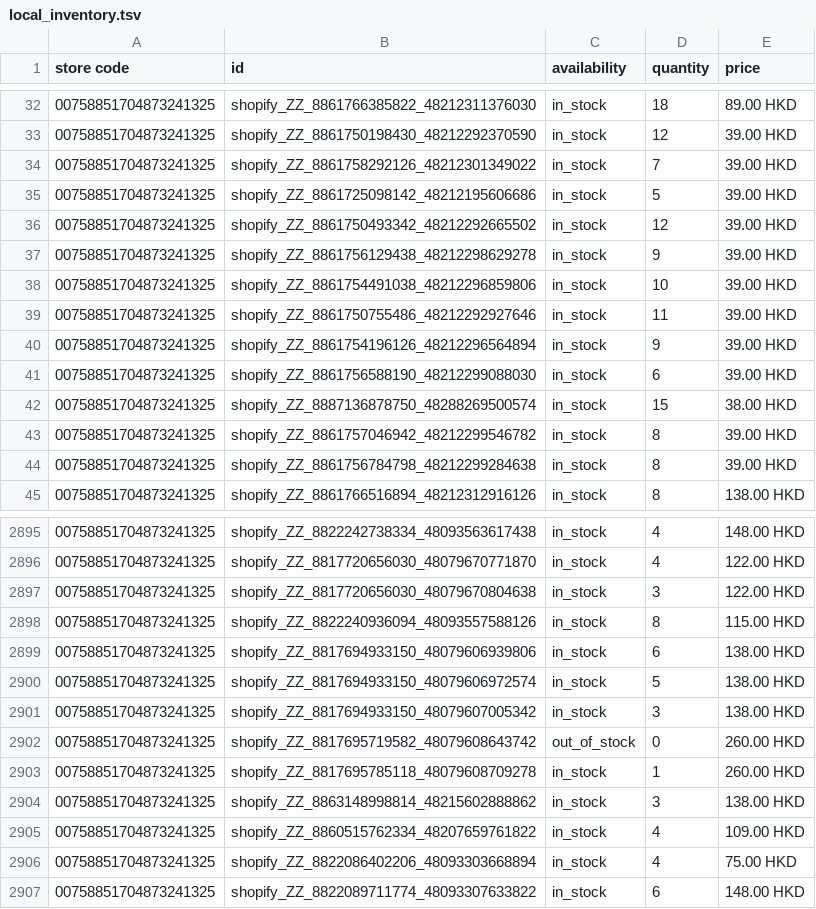
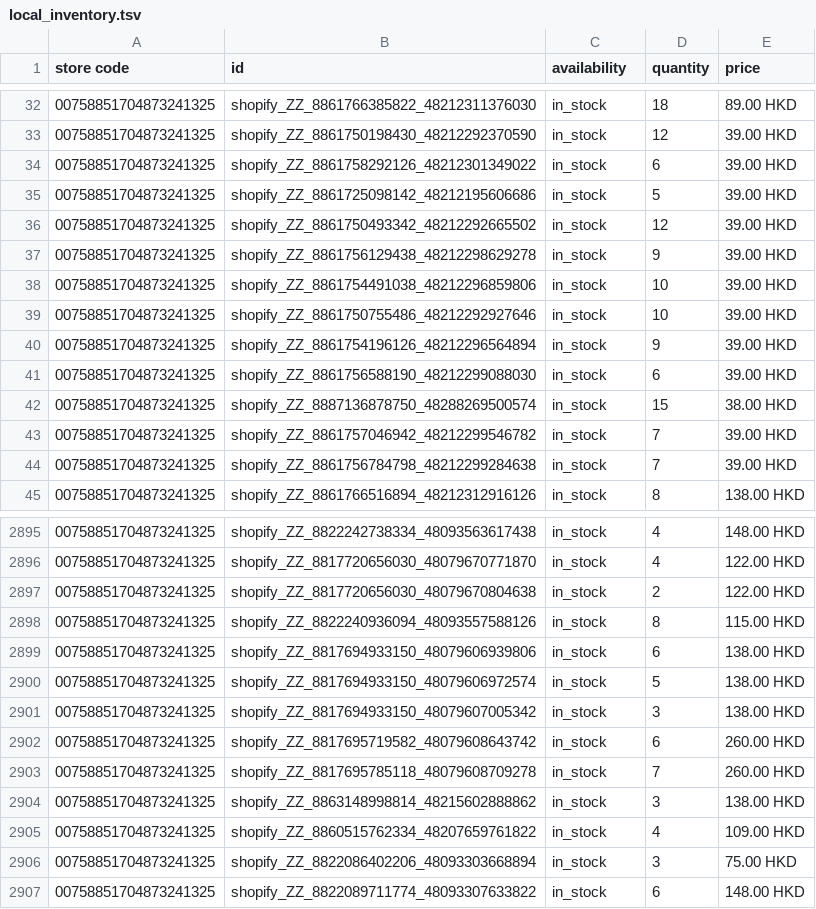
Before and after one commit to edberli/ouji-website, a TSV file: data/local_inventory.tsv, drawn as a sheet; only a part is shown, gaps mark what is left out; the diff covers the shown part only.

Commit message:
觀塘本地存貨 feed 每日更新 2026-09-25

```diff
--- a/data/local_inventory.tsv
+++ b/data/local_inventory.tsv
@@ -33,3 +33,3 @@ store code	id	availability	quantity	price
 00758851704873241325	shopify_ZZ_8861750198430_48212292370590	in_stock	12	39.00 HKD
-00758851704873241325	shopify_ZZ_8861758292126_48212301349022	in_stock	7	39.00 HKD
+00758851704873241325	shopify_ZZ_8861758292126_48212301349022	in_stock	6	39.00 HKD
 00758851704873241325	shopify_ZZ_8861725098142_48212195606686	in_stock	5	39.00 HKD
@@ -38,3 +38,3 @@ store code	id	availability	quantity	price
 00758851704873241325	shopify_ZZ_8861754491038_48212296859806	in_stock	10	39.00 HKD
-00758851704873241325	shopify_ZZ_8861750755486_48212292927646	in_stock	11	39.00 HKD
+00758851704873241325	shopify_ZZ_8861750755486_48212292927646	in_stock	10	39.00 HKD
 00758851704873241325	shopify_ZZ_8861754196126_48212296564894	in_stock	9	39.00 HKD
@@ -42,4 +42,4 @@ store code	id	availability	quantity	price
 00758851704873241325	shopify_ZZ_8887136878750_48288269500574	in_stock	15	38.00 HKD
-00758851704873241325	shopify_ZZ_8861757046942_48212299546782	in_stock	8	39.00 HKD
-00758851704873241325	shopify_ZZ_8861756784798_48212299284638	in_stock	8	39.00 HKD
+00758851704873241325	shopify_ZZ_8861757046942_48212299546782	in_stock	7	39.00 HKD
+00758851704873241325	shopify_ZZ_8861756784798_48212299284638	in_stock	7	39.00 HKD
 00758851704873241325	shopify_ZZ_8861766516894_48212312916126	in_stock	8	138.00 HKD
@@ -2896,3 +2896,3 @@ store code	id	availability	quantity	price
 00758851704873241325	shopify_ZZ_8817720656030_48079670771870	in_stock	4	122.00 HKD
-00758851704873241325	shopify_ZZ_8817720656030_48079670804638	in_stock	3	122.00 HKD
+00758851704873241325	shopify_ZZ_8817720656030_48079670804638	in_stock	2	122.00 HKD
 00758851704873241325	shopify_ZZ_8822240936094_48093557588126	in_stock	8	115.00 HKD
@@ -2901,7 +2901,7 @@ store code	id	availability	quantity	price
 00758851704873241325	shopify_ZZ_8817694933150_48079607005342	in_stock	3	138.00 HKD
-00758851704873241325	shopify_ZZ_8817695719582_48079608643742	out_of_stock	0	260.00 HKD
-00758851704873241325	shopify_ZZ_8817695785118_48079608709278	in_stock	1	260.00 HKD
+00758851704873241325	shopify_ZZ_8817695719582_48079608643742	in_stock	6	260.00 HKD
+00758851704873241325	shopify_ZZ_8817695785118_48079608709278	in_stock	7	260.00 HKD
 00758851704873241325	shopify_ZZ_8863148998814_48215602888862	in_stock	3	138.00 HKD
 00758851704873241325	shopify_ZZ_8860515762334_48207659761822	in_stock	4	109.00 HKD
-00758851704873241325	shopify_ZZ_8822086402206_48093303668894	in_stock	4	75.00 HKD
+00758851704873241325	shopify_ZZ_8822086402206_48093303668894	in_stock	3	75.00 HKD
 00758851704873241325	shopify_ZZ_8822089711774_48093307633822	in_stock	6	148.00 HKD
```
Also changed, not shown: 42 edited cells elsewhere in this file.
